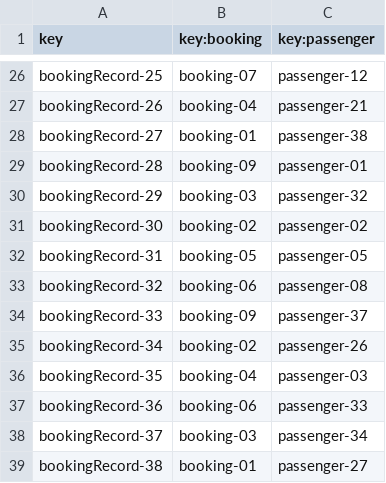
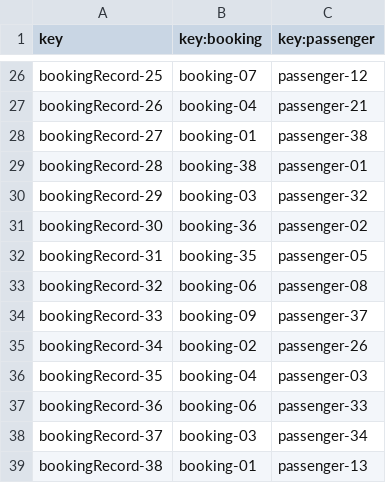
Before and after one commit to DP2-C1-027/AirNav-Logistics-C3, a CSV file: src/main/resources/WEB-INF/data/sample/bookingRecord.csv, drawn as a sheet; only a part is shown, gaps mark what is left out.

```diff
--- a/src/main/resources/WEB-INF/data/sample/bookingRecord.csv
+++ b/src/main/resources/WEB-INF/data/sample/bookingRecord.csv
@@ -28,6 +28,6 @@ bookingRecord-26,booking-04,passenger-21
 bookingRecord-27,booking-01,passenger-38
-bookingRecord-28,booking-09,passenger-01
+bookingRecord-28,booking-38,passenger-01
 bookingRecord-29,booking-03,passenger-32
-bookingRecord-30,booking-02,passenger-02
-bookingRecord-31,booking-05,passenger-05
+bookingRecord-30,booking-36,passenger-02
+bookingRecord-31,booking-35,passenger-05
 bookingRecord-32,booking-06,passenger-08
@@ -38,2 +38,2 @@ bookingRecord-36,booking-06,passenger-33
 bookingRecord-37,booking-03,passenger-34
-bookingRecord-38,booking-01,passenger-27
+bookingRecord-38,booking-01,passenger-13
```
Also changed, not shown: src/main/resources/WEB-INF/data/sample/booking.csv, 33 other files.
